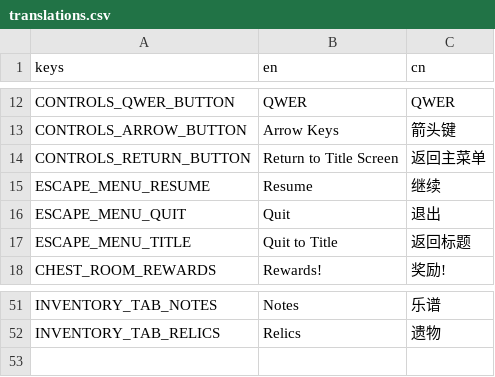
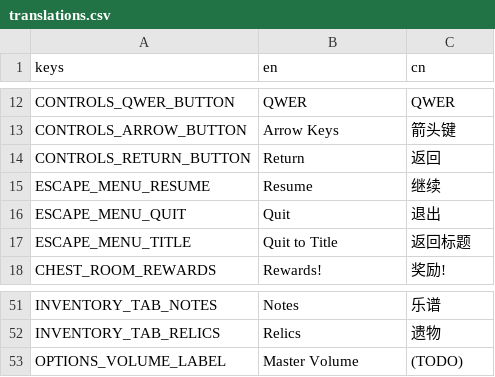
Before and after one commit to Project-Funk-Engine/ProjectFunkEngine, a CSV file: Globals/translations.csv, drawn as a sheet; only a part is shown, gaps mark what is left out.

Commit message:
Generalized options menu
Options menu can be overlayed on other screens
Remap can be access from options
Input should still be consistently navigable with arrow keys

```diff
--- a/Globals/translations.csv
+++ b/Globals/translations.csv
@@ -13,3 +13,3 @@ CONTROLS_QWER_BUTTON,QWER,QWER
 CONTROLS_ARROW_BUTTON,Arrow Keys,箭头键
-CONTROLS_RETURN_BUTTON,Return to Title Screen,返回主菜单
+CONTROLS_RETURN_BUTTON,Return,返回
 ESCAPE_MENU_RESUME,Resume,继续
@@ -52 +52,2 @@ INVENTORY_TAB_NOTES,Notes,乐谱
 INVENTORY_TAB_RELICS,Relics,遗物
+OPTIONS_VOLUME_LABEL,Master Volume,(TODO)
```
Also changed, not shown: 13 other files.
